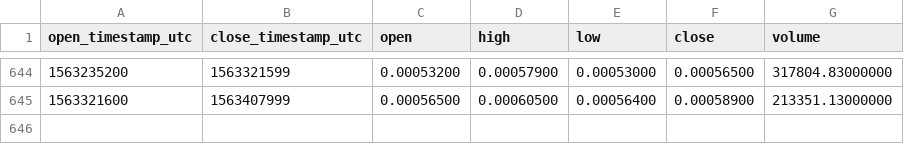
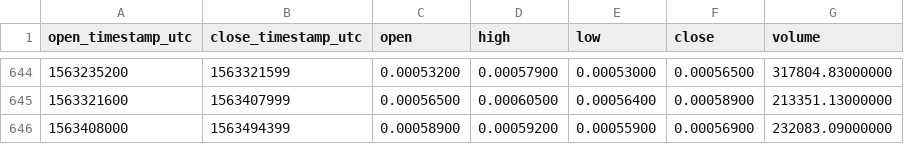
Before and after one commit to cryptobigbro/binance-ETCBTC, a CSV file: binance-ETCBTC-1d.csv, drawn as a sheet; only a part is shown, gaps mark what is left out.

Commit message:
Update OHLCV data.

```diff
--- a/binance-ETCBTC-1d.csv
+++ b/binance-ETCBTC-1d.csv
@@ -645 +645,2 @@ open_timestamp_utc,close_timestamp_utc,open,high,low,close,volume
 1563321600,1563407999,0.00056500,0.00060500,0.00056400,0.00058900,213351.13000000
+1563408000,1563494399,0.00058900,0.00059200,0.00055900,0.00056900,232083.09000000
```
Also changed, not shown: 1 other file.
